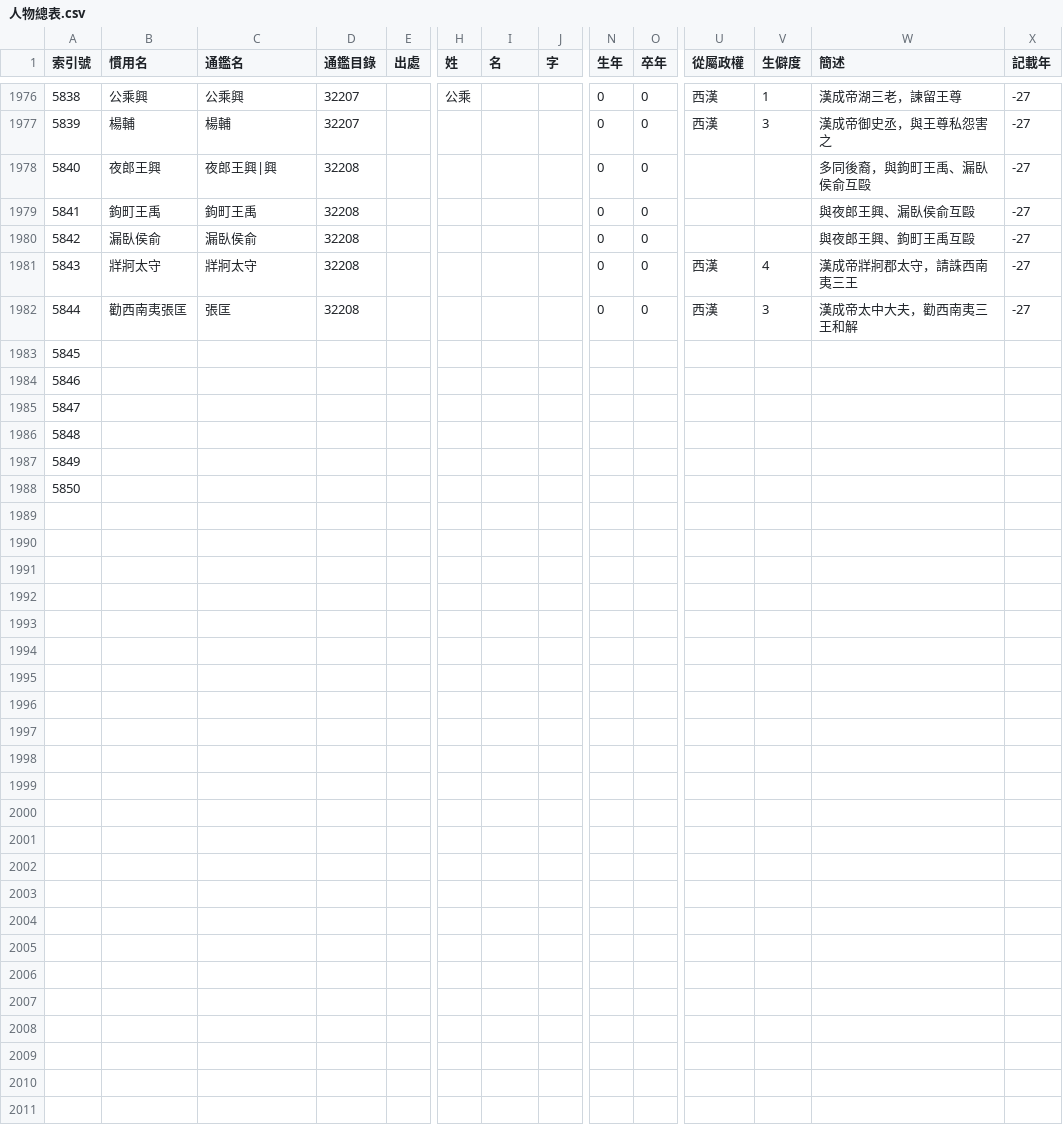
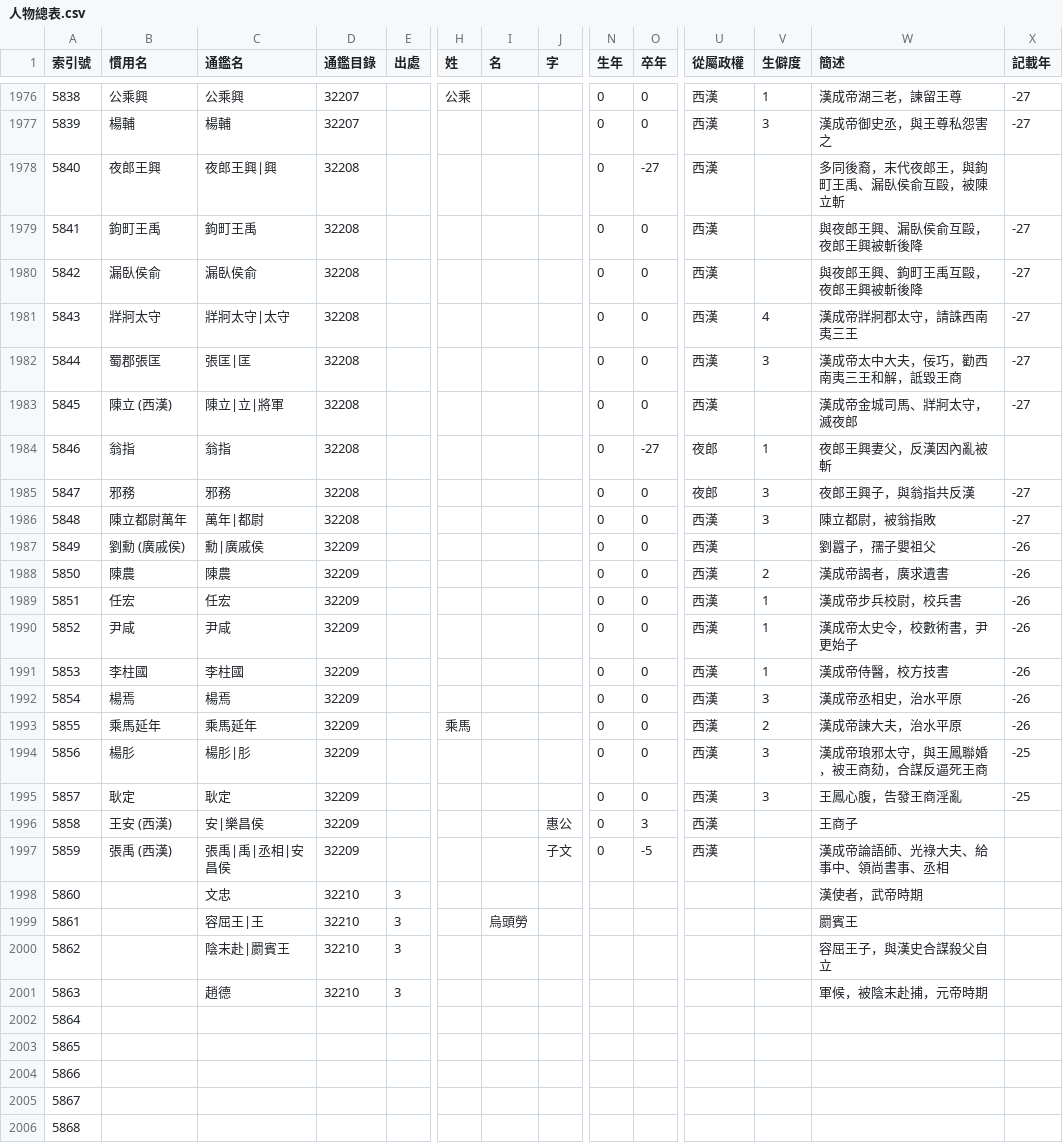
Before and after one commit to gamefang/zizhitongjian, a CSV file: 主要數據/人物總表.csv, drawn as a sheet; only a part is shown, gaps mark what is left out; the shorter side is filled out with more unchanged rows; addresses are those after the commit; rows hold the shown columns only; the diff covers the shown part only; the diff names each change by its address in the sheet, - before the commit and + after, or states it on an @@ line.

```diff
--- a/主要數據/人物總表.csv
+++ b/主要數據/人物總表.csv
-O1978 (卒年): 0
+O1978 (卒年): -27
-U1978:U1980 (從屬政權): (empty)
+U1978:U1980 (從屬政權): 西漢
-W1978 (簡述): 多同後裔，與鉤町王禹、漏臥侯俞互毆
+W1978 (簡述): 多同後裔，末代夜郎王，與鉤町王禹、漏臥侯俞互毆，被陳立斬
-X1978 (記載年): -27
+X1978 (記載年): (empty)
-W1979 (簡述): 與夜郎王興、漏臥侯俞互毆
+W1979 (簡述): 與夜郎王興、漏臥侯俞互毆，夜郎王興被斬後降
-W1980 (簡述): 與夜郎王興、鉤町王禹互毆
+W1980 (簡述): 與夜郎王興、鉤町王禹互毆，夜郎王興被斬後降
-C1981 (通鑑名): 牂牁太守
+C1981 (通鑑名): 牂牁太守|太守
-B1982 (慣用名): 勸西南夷張匡
+B1982 (慣用名): 蜀郡張匡
-C1982 (通鑑名): 張匡
+C1982 (通鑑名): 張匡|匡
-W1982 (簡述): 漢成帝太中大夫，勸西南夷三王和解
+W1982 (簡述): 漢成帝太中大夫，佞巧，勸西南夷三王和解，詆毀王商
+row 1983: 5845 | 陳立 (西漢) | 陳立|立|將軍 | 32208 |  |  |  |  | 0 | 0 | 西漢 |  | 漢成帝金城司馬、牂牁太守，滅夜郎 | -27
+row 1984: 5846 | 翁指 | 翁指 | 32208 |  |  |  |  | 0 | -27 | 夜郎 | 1 | 夜郎王興妻父，反漢因內亂被斬
+row 1985: 5847 | 邪務 | 邪務 | 32208 |  |  |  |  | 0 | 0 | 夜郎 | 3 | 夜郎王興子，與翁指共反漢 | -27
+row 1986: 5848 | 陳立都尉萬年 | 萬年|都尉 | 32208 |  |  |  |  | 0 | 0 | 西漢 | 3 | 陳立都尉，被翁指敗 | -27
+row 1987: 5849 | 劉勳 (廣戚侯) | 勳|廣戚侯 | 32209 |  |  |  |  | 0 | 0 | 西漢 |  | 劉囂子，孺子嬰祖父 | -26
+row 1988: 5850 | 陳農 | 陳農 | 32209 |  |  |  |  | 0 | 0 | 西漢 | 2 | 漢成帝謁者，廣求遺書 | -26
+row 1989: 5851 | 任宏 | 任宏 | 32209 |  |  |  |  | 0 | 0 | 西漢 | 1 | 漢成帝步兵校尉，校兵書 | -26
+row 1990: 5852 | 尹咸 | 尹咸 | 32209 |  |  |  |  | 0 | 0 | 西漢 | 1 | 漢成帝太史令，校數術書，尹更始子 | -26
+row 1991: 5853 | 李柱國 | 李柱國 | 32209 |  |  |  |  | 0 | 0 | 西漢 | 1 | 漢成帝侍醫，校方技書 | -26
+row 1992: 5854 | 楊焉 | 楊焉 | 32209 |  |  |  |  | 0 | 0 | 西漢 | 3 | 漢成帝丞相史，治水平原 | -26
+row 1993: 5855 | 乘馬延年 | 乘馬延年 | 32209 |  | 乘馬 |  |  | 0 | 0 | 西漢 | 2 | 漢成帝諫大夫，治水平原 | -26
+row 1994: 5856 | 楊肜 | 楊肜|肜 | 32209 |  |  |  |  | 0 | 0 | 西漢 | 3 | 漢成帝琅邪太守，與王鳳聯婚，被王商劾，合謀反逼死王商 | -25
+row 1995: 5857 | 耿定 | 耿定 | 32209 |  |  |  |  | 0 | 0 | 西漢 | 3 | 王鳳心腹，告發王商淫亂 | -25
+row 1996: 5858 | 王安 (西漢) | 安|樂昌侯 | 32209 |  |  |  | 惠公 | 0 | 3 | 西漢 |  | 王商子
+row 1997: 5859 | 張禹 (西漢) | 張禹|禹|丞相|安昌侯 | 32209 |  |  |  | 子文 | 0 | -5 | 西漢 |  | 漢成帝論語師、光祿大夫、給事中、領尚書事、丞相
+row 1998: 5860 |  | 文忠 | 32210 | 3 |  |  |  |  |  |  |  | 漢使者，武帝時期
+row 1999: 5861 |  | 容屈王|王 | 32210 | 3 |  | 烏頭勞 |  |  |  |  |  | 罽賓王
+row 2000: 5862 |  | 陰末赴|罽賓王 | 32210 | 3 |  |  |  |  |  |  |  | 容屈王子，與漢史合謀殺父自立
+row 2001: 5863 |  | 趙德 | 32210 | 3 |  |  |  |  |  |  |  | 軍候，被陰末赴捕，元帝時期
+row 2002: 5864
@@ column A (索引號) renumbered from row 2003 down @@
```
Also changed, not shown: 17 edited cells elsewhere in this file, 主要數據/通鑒目錄.csv, 3 other files.
